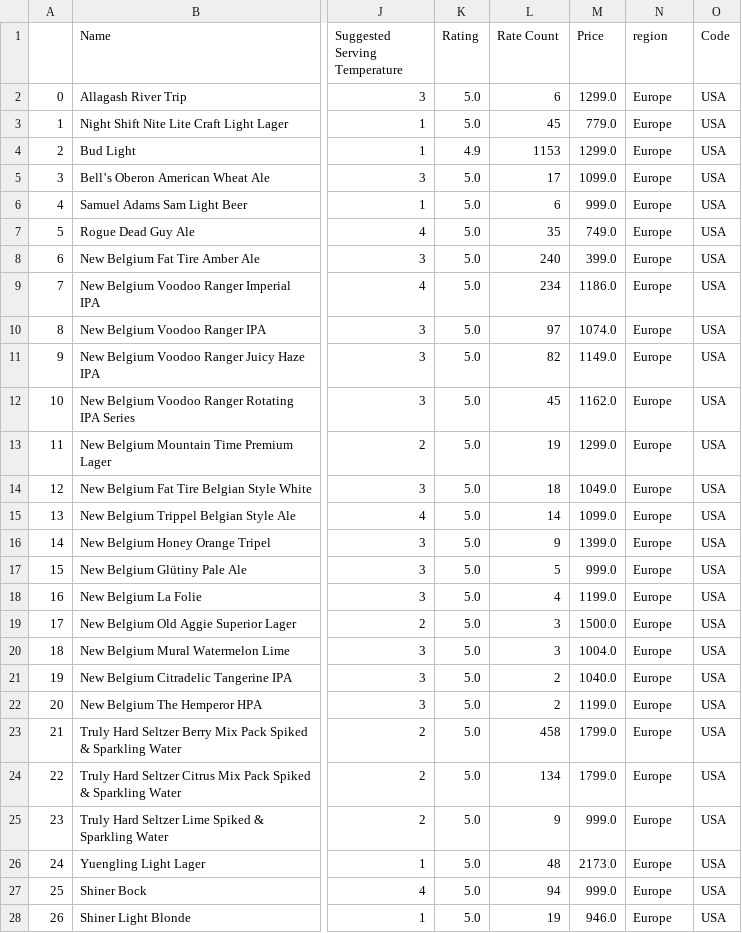
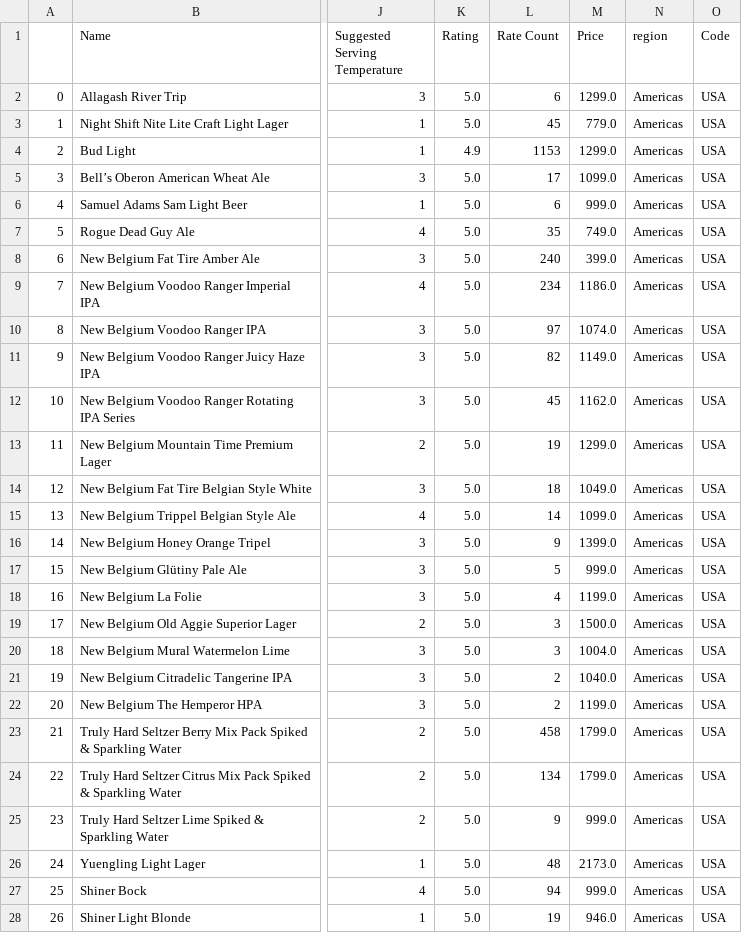
Before and after one commit to nba556677go/alcohol-dashboard, a CSV file: public/data/beer_processed.csv, drawn as a sheet; only a part is shown, gaps mark what is left out; the diff covers the shown part only; the diff names each change by its address in the sheet, - before the commit and + after, or states it on an @@ line.

Commit message:
add prodcutionMap_data for production map and fixed region in wine/spirits/beer_processed.csv

```diff
--- a/public/data/beer_processed.csv
+++ b/public/data/beer_processed.csv
-N2:N28 (region): Europe
+N2:N28 (region): Americas
```
Also changed, not shown: 22 edited cells elsewhere in this file, public/data/conusmption_gdp_happiness_year_processed.csv, public/data/wine_processed.csv, 4 other files.
